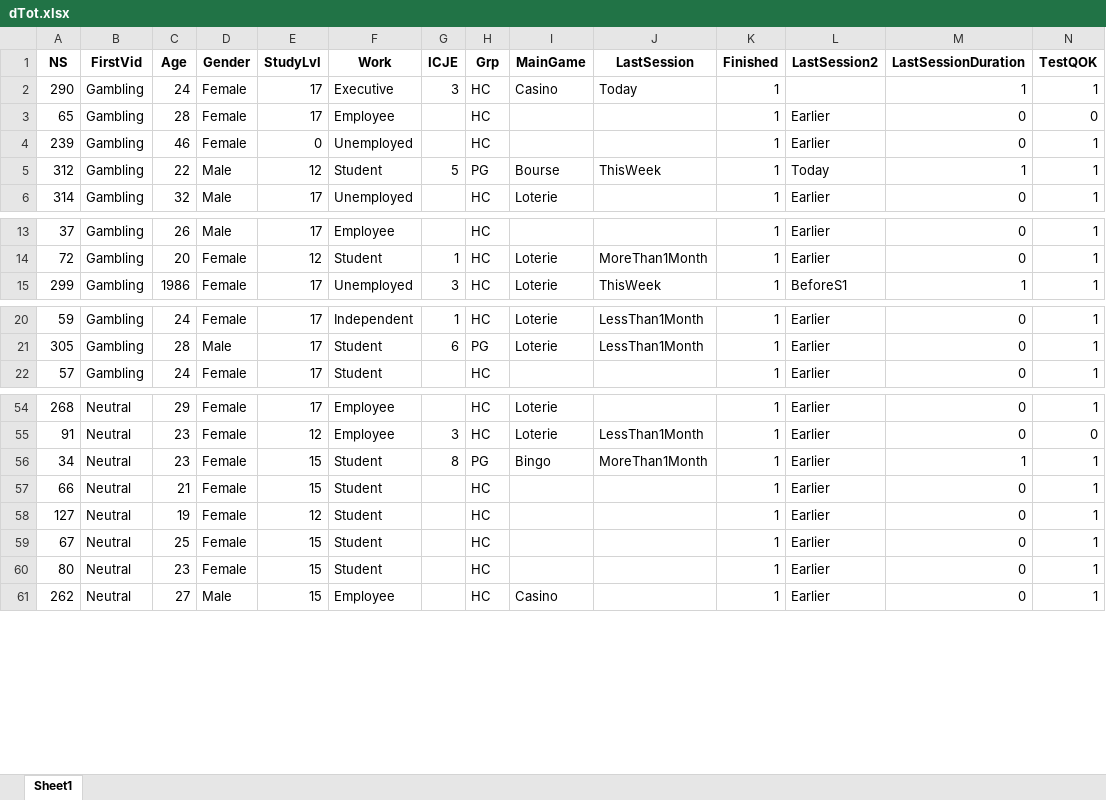
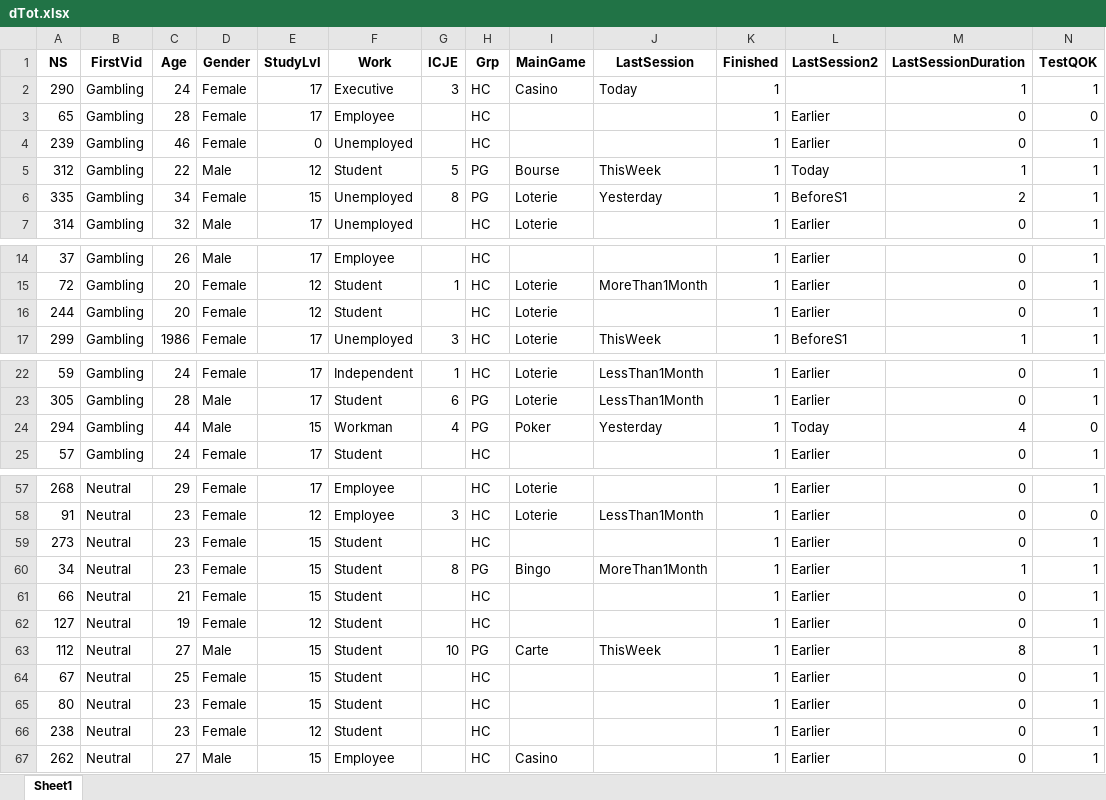
Before and after one commit to FWyckmans/OnlineDMGambling, an Excel workbook: Output/dTot.xlsx, sheet Sheet1, drawn as a sheet; only a part is shown, gaps mark what is left out; values as stored, in another font and other column widths than the file's, no borders; rows hold the shown columns only; the diff names each change by its address in the sheet, - before the commit and + after, or states it on an @@ line.

```diff
--- a/Output/dTot.xlsx (sheet Sheet1)
+++ b/Output/dTot.xlsx (sheet Sheet1)
+row 6: 335 | Gambling | 34 | Female | 15 | Unemployed | 8 | PG | Loterie | Yesterday | 1 | BeforeS1 | 2 | 1
+row 16: 244 | Gambling | 20 | Female | 12 | Student |  | HC | Loterie |  | 1 | Earlier | 0 | 1
+row 24: 294 | Gambling | 44 | Male | 15 | Workman | 4 | PG | Poker | Yesterday | 1 | Today | 4 | 0
+row 59: 273 | Neutral | 23 | Female | 15 | Student |  | HC |  |  | 1 | Earlier | 0 | 1
+row 63: 112 | Neutral | 27 | Male | 15 | Student | 10 | PG | Carte | ThisWeek | 1 | Earlier | 8 | 1
+row 66: 238 | Neutral | 23 | Female | 12 | Student |  | HC |  |  | 1 | Earlier | 0 | 1
```
Also changed, not shown: 8 other files.
